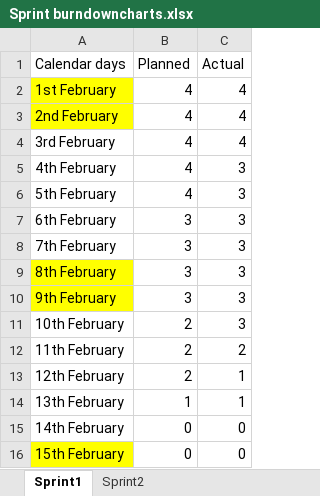
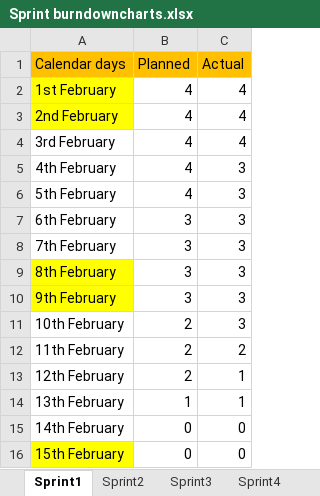
Before and after one commit to FreshBanana260026/bpr2, an Excel workbook: documentation/Sprint burndowncharts.xlsx, sheet Sprint1, drawn as a sheet; values as stored, in another font and other column widths than the file's, no borders; charts and pictures not drawn; the diff names each change by its address in the sheet, - before the commit and + after, or states it on an @@ line.

Commit message:
Documentation Update : sprint budown charts (1-6), tracking file, usecase description.

```diff
--- a/documentation/Sprint burndowncharts.xlsx (sheet Sprint1)
+++ b/documentation/Sprint burndowncharts.xlsx (sheet Sprint1)
+sheet tab: Sprint3
+sheet tab: Sprint4
-A1:C1 fill: none
+A1:C1 fill: #FFC000
```
Also changed, not shown: sheet Sprint2, other sheet tabs, charts or pictures, documentation/tracking.xlsx, 1 other file.
